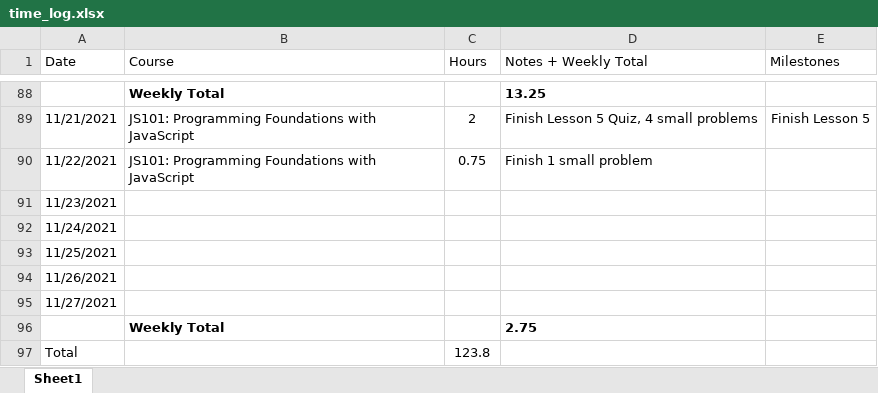
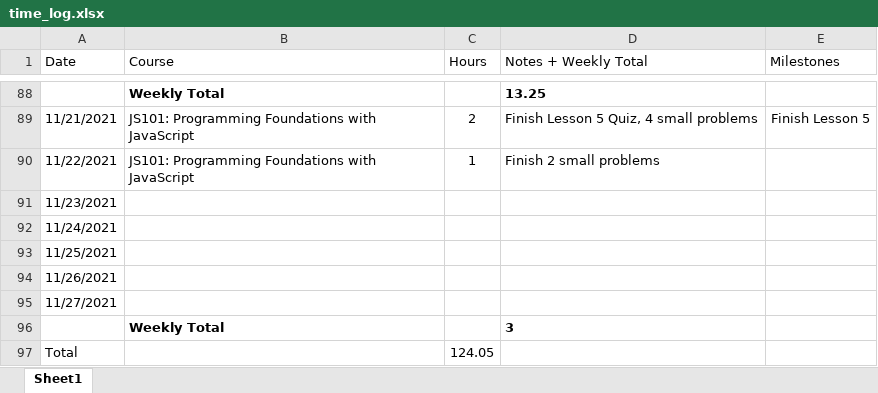
Before and after one commit to csommerl/js_101, an Excel workbook: time_log.xlsx, sheet Sheet1, drawn as a sheet; only a part is shown, gaps mark what is left out; values as stored, in another font and other column widths than the file's, no borders; table styles not drawn; the diff names each change by its address in the sheet, - before the commit and + after, or states it on an @@ line.

```diff
--- a/time_log.xlsx (sheet Sheet1)
+++ b/time_log.xlsx (sheet Sheet1)
-C90 (Hours): 0.75
+C90 (Hours): 1
-D90 (Notes + Weekly Total): Finish 1 small problem
+D90 (Notes + Weekly Total): Finish 2 small problems
-D96 (Notes + Weekly Total): 2.75
+D96 (Notes + Weekly Total): 3
-C97 (Hours): 123.8
+C97 (Hours): 124.05
```
Also changed, not shown: 4 other files.
